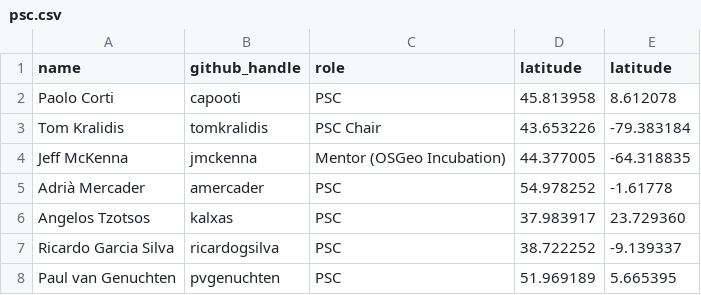
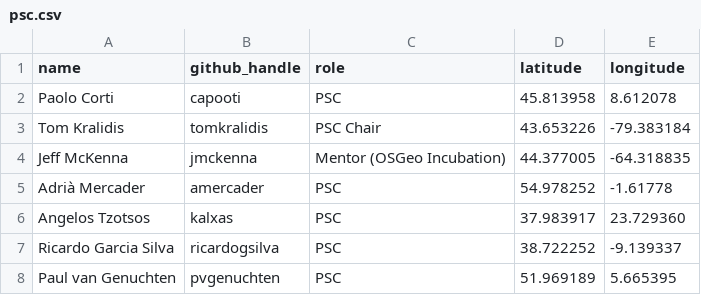
Before and after one commit to geopython/pycsw.org, a CSV file: community/psc.csv, drawn as a sheet.

Commit message:
Update psc.csv

```diff
--- a/community/psc.csv
+++ b/community/psc.csv
@@ -1,2 +1,2 @@
-name,github_handle,role,latitude,latitude
+name,github_handle,role,latitude,longitude
 Paolo Corti,capooti,PSC,45.813958,8.612078
```
